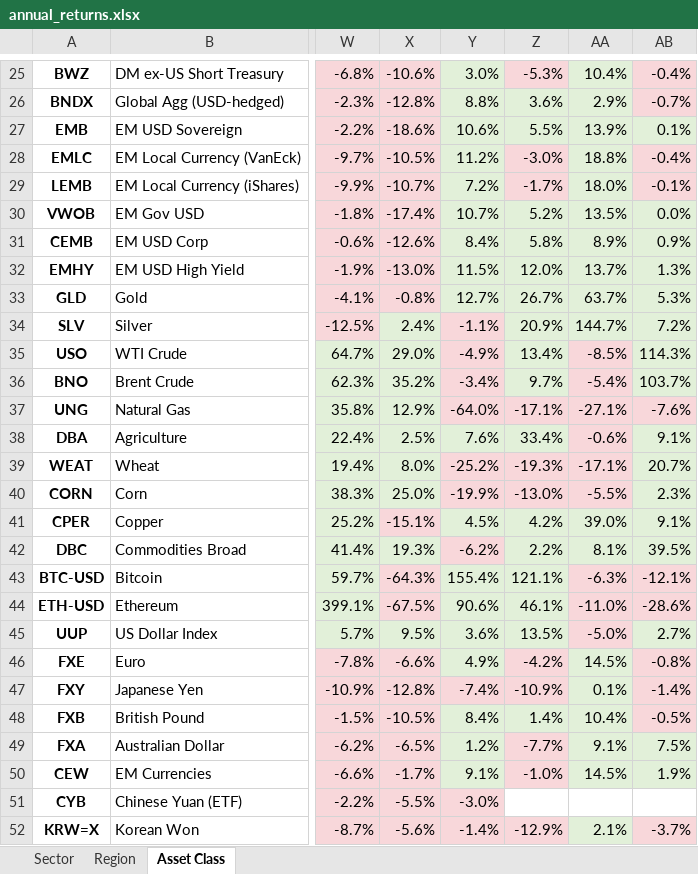
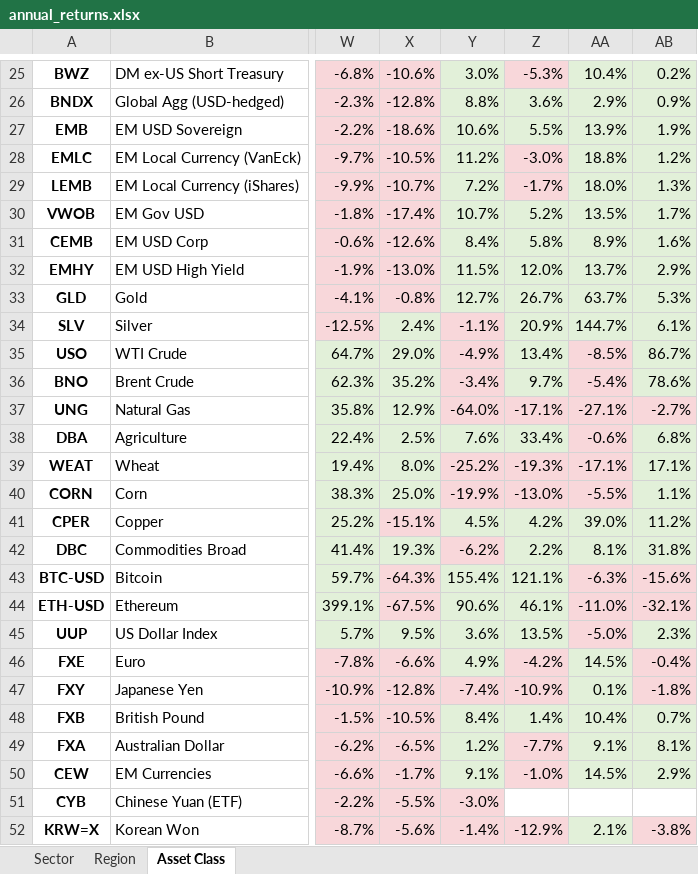
Before and after one commit to nextinvestment/market-reports, an Excel workbook: annual_returns.xlsx, sheet Asset Class, drawn as a sheet; only a part is shown, gaps mark what is left out; values as stored, in another font and other column widths than the file's, no borders; the diff covers the shown part only; the diff names each change by its address in the sheet, - before the commit and + after, or states it on an @@ line.

```diff
--- a/annual_returns.xlsx (sheet Asset Class)
+++ b/annual_returns.xlsx (sheet Asset Class)
-AB25:AB26 fill: #F8D7DA
+AB25:AB26 fill: #E2F0D9
-AB25: -0.4%
+AB25: 0.2%
-AB26: -0.7%
+AB26: 0.9%
-AB27: 0.1%
+AB27: 1.9%
-AB28: -0.4%
+AB28: 1.2%
-AB28:AB29 fill: #F8D7DA
+AB28:AB29 fill: #E2F0D9
-AB29: -0.1%
+AB29: 1.3%
-AB30: 0.0%
+AB30: 1.7%
-AB31: 0.9%
+AB31: 1.6%
-AB32: 1.3%
+AB32: 2.9%
-AB34: 7.2%
+AB34: 6.1%
-AB35: 114.3%
+AB35: 86.7%
-AB36: 103.7%
+AB36: 78.6%
-AB37: -7.6%
+AB37: -2.7%
-AB38: 9.1%
+AB38: 6.8%
-AB39: 20.7%
+AB39: 17.1%
-AB40: 2.3%
+AB40: 1.1%
-AB41: 9.1%
+AB41: 11.2%
-AB42: 39.5%
+AB42: 31.8%
-AB43: -12.1%
+AB43: -15.6%
-AB44: -28.6%
+AB44: -32.1%
-AB45: 2.7%
+AB45: 2.3%
-AB46: -0.8%
+AB46: -0.4%
-AB47: -1.4%
+AB47: -1.8%
-AB48: -0.5%
+AB48: 0.7%
-AB48 fill: #F8D7DA
+AB48 fill: #E2F0D9
-AB49: 7.5%
+AB49: 8.1%
-AB50: 1.9%
+AB50: 2.9%
-AB52: -3.7%
+AB52: -3.8%
```
Also changed, not shown: 41 edited cells and cell formats elsewhere in this sheet, sheet Sector, sheet Region, 1 other file.
